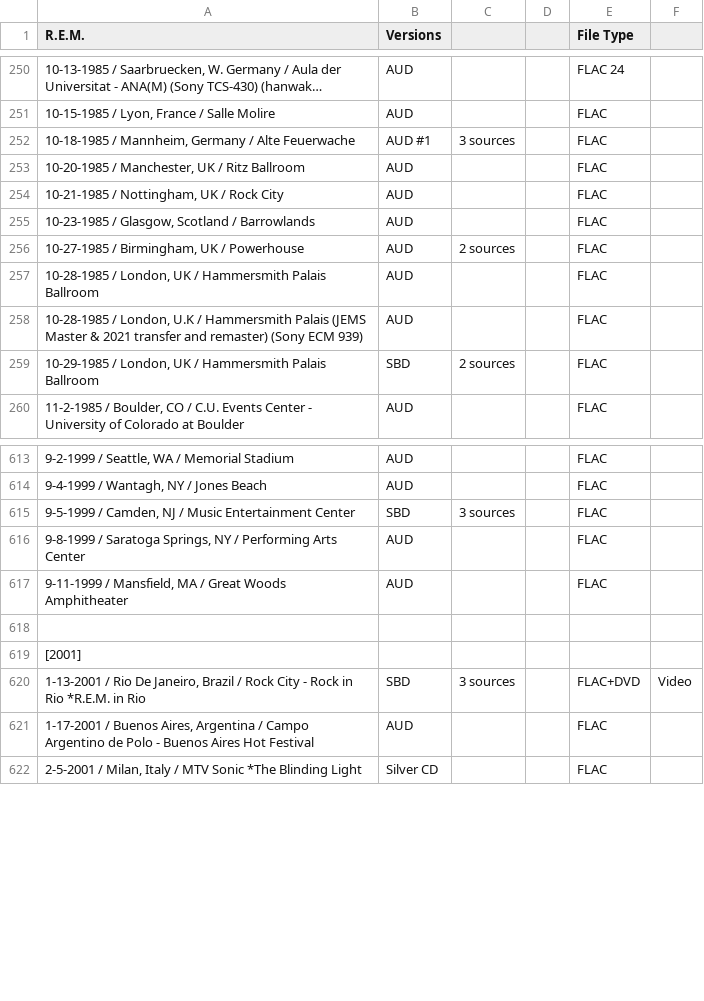
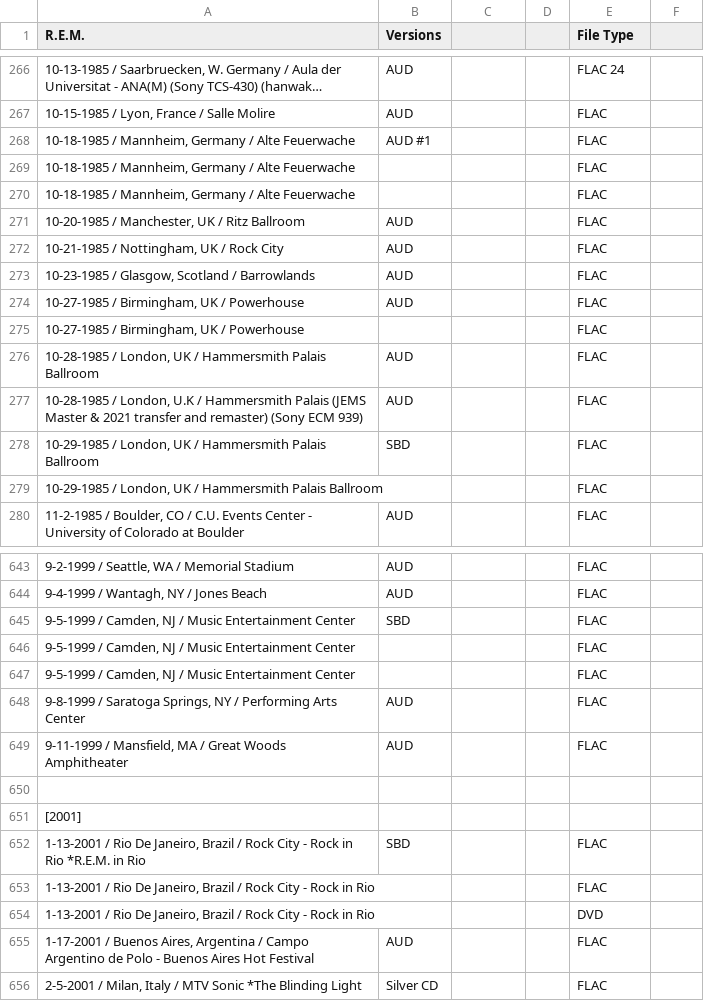
Before and after one commit to dudethatsclassic/shynomi-archive, a CSV file: artists/rem.csv, drawn as a sheet; only a part is shown, gaps mark what is left out; long unchanged cells end in …; addresses are those after the commit; the diff covers the shown part only; the diff names each change by its address in the sheet, - before the commit and + after, or states it on an @@ line.

```diff
--- a/artists/rem.csv
+++ b/artists/rem.csv
-C268: 3 sources
+C268: (empty)
+row 269: 10-18-1985 / Mannheim, Germany / Alte Feuerwache |  |  |  | FLAC
+row 270: 10-18-1985 / Mannheim, Germany / Alte Feuerwache |  |  |  | FLAC
-C274: 2 sources
+C274: (empty)
+row 275: 10-27-1985 / Birmingham, UK / Powerhouse |  |  |  | FLAC
-C278: 2 sources
+C278: (empty)
+row 279: 10-29-1985 / London, UK / Hammersmith Palais Ballroom |  |  |  | FLAC
-C645: 3 sources
+C645: (empty)
+row 646: 9-5-1999 / Camden, NJ / Music Entertainment Center |  |  |  | FLAC
+row 647: 9-5-1999 / Camden, NJ / Music Entertainment Center |  |  |  | FLAC
-C652: 3 sources
+C652: (empty)
-E652 (File Type): FLAC+DVD
+E652 (File Type): FLAC
-F652: Video
+F652: (empty)
+row 653: 1-13-2001 / Rio De Janeiro, Brazil / Rock City - Rock in Rio |  |  |  | FLAC
+row 654: 1-13-2001 / Rio De Janeiro, Brazil / Rock City - Rock in Rio |  |  |  | DVD
```
Also changed, not shown: 43 added rows, 1 removed row and 55 edited cells elsewhere in this file.
